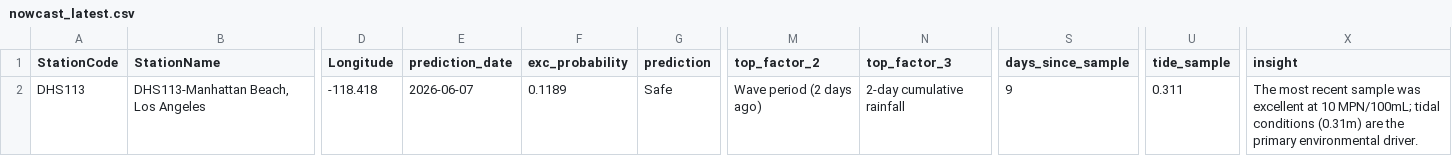
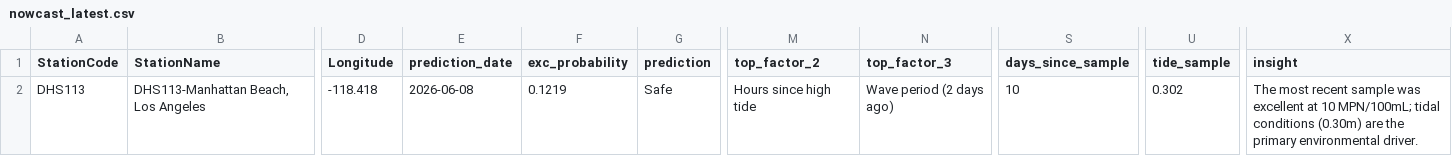
Before and after one commit to eymoney13/hermosa-pilot-dashboard, a CSV file: public/data/manhattan/nowcast_latest.csv, drawn as a sheet; only a part is shown, gaps mark what is left out; the diff names each change by its address in the sheet, - before the commit and + after, or states it on an @@ line.

```diff
--- a/public/data/manhattan/nowcast_latest.csv
+++ b/public/data/manhattan/nowcast_latest.csv
-E2 (prediction_date): 2026-06-07
+E2 (prediction_date): 2026-06-08
-F2 (exc_probability): 0.1189
+F2 (exc_probability): 0.1219
-M2 (top_factor_2): Wave period (2 days ago)
+M2 (top_factor_2): Hours since high tide
-N2 (top_factor_3): 2-day cumulative rainfall
+N2 (top_factor_3): Wave period (2 days ago)
-S2 (days_since_sample): 9
+S2 (days_since_sample): 10
-U2 (tide_sample): 0.311
+U2 (tide_sample): 0.302
-X2 (insight): …tidal conditions (0.31m) are the…
+X2 (insight): …tidal conditions (0.30m) are the…
```
Also changed, not shown: public/data/manhattan/forecast_3day.csv, public/data/manhattan/history_3day.csv.
